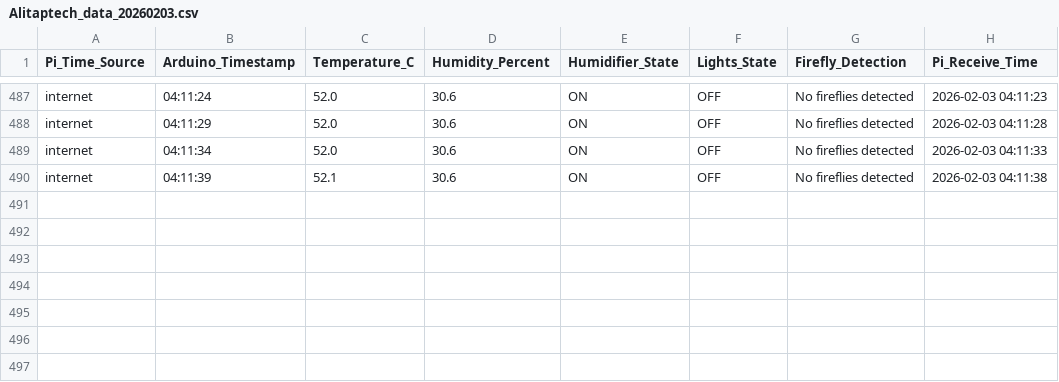
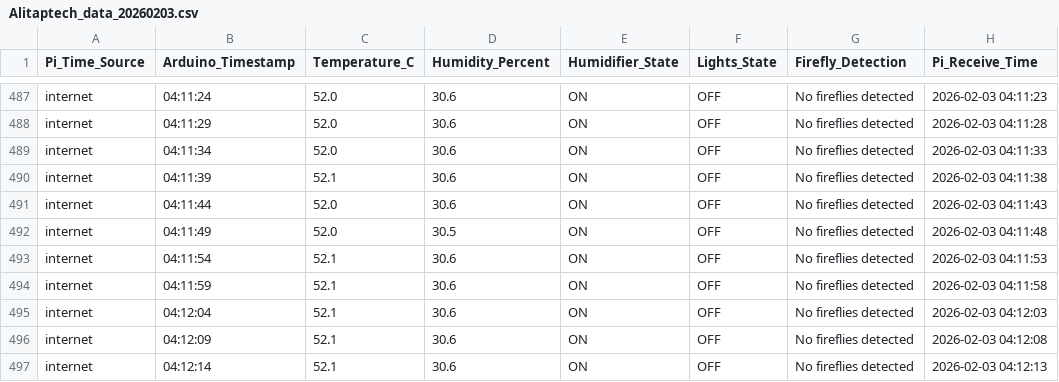
Before and after one commit to Alitaptech/firefly-data, a CSV file: data/Alitaptech_data_20260203.csv, drawn as a sheet; only a part is shown, gaps mark what is left out; the diff names each change by its address in the sheet, - before the commit and + after, or states it on an @@ line.

Commit message:
Data update 2026-02-03 04:12:17 - 1 file(s) changed

```diff
--- a/data/Alitaptech_data_20260203.csv
+++ b/data/Alitaptech_data_20260203.csv
+row 491: internet | 04:11:44 | 52.0 | 30.6 | ON | OFF | No fireflies detected | 2026-02-03 04:11:43
+row 492: internet | 04:11:49 | 52.0 | 30.5 | ON | OFF | No fireflies detected | 2026-02-03 04:11:48
+row 493: internet | 04:11:54 | 52.1 | 30.6 | ON | OFF | No fireflies detected | 2026-02-03 04:11:53
+row 494: internet | 04:11:59 | 52.1 | 30.6 | ON | OFF | No fireflies detected | 2026-02-03 04:11:58
+row 495: internet | 04:12:04 | 52.1 | 30.6 | ON | OFF | No fireflies detected | 2026-02-03 04:12:03
+row 496: internet | 04:12:09 | 52.1 | 30.6 | ON | OFF | No fireflies detected | 2026-02-03 04:12:08
+row 497: internet | 04:12:14 | 52.1 | 30.6 | ON | OFF | No fireflies detected | 2026-02-03 04:12:13
```
